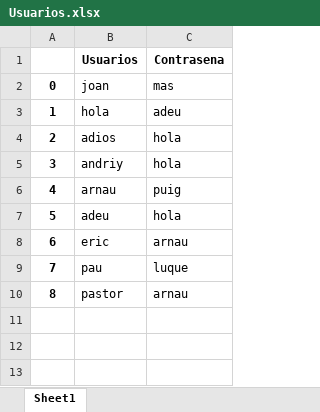
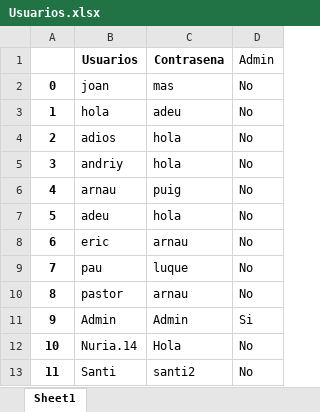
Before and after one commit to joanmase/Projecte, an Excel workbook: Usuarios.xlsx, sheet Sheet1, drawn as a sheet; values as stored, in another font and other column widths than the file's, no borders; the diff names each change by its address in the sheet, - before the commit and + after, or states it on an @@ line.

Commit message:
Admin

```diff
--- a/Usuarios.xlsx (sheet Sheet1)
+++ b/Usuarios.xlsx (sheet Sheet1)
+column D (Admin), rows 2-10: all No
+row 11: 9 | Admin | Admin | Si
+row 12: 10 | Nuria.14 | Hola | No
+row 13: 11 | Santi | santi2 | No
```
Also changed, not shown: 4 other files.
